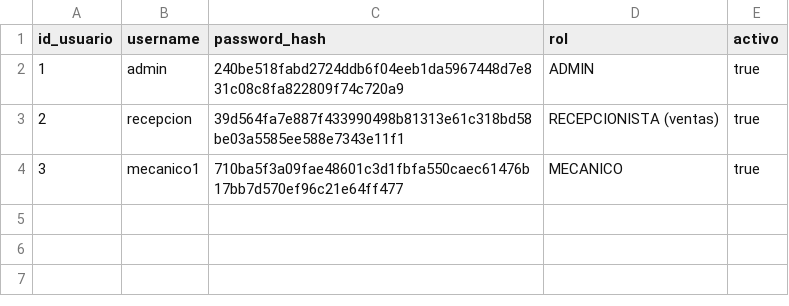
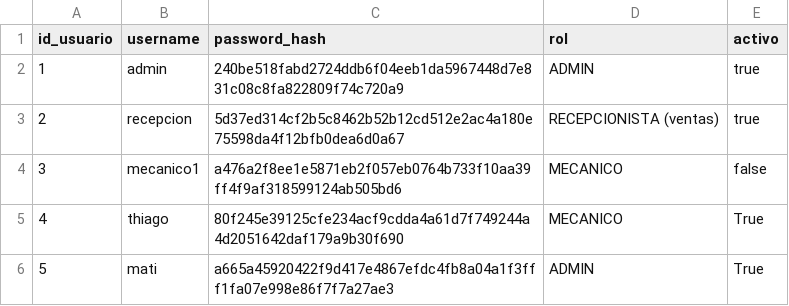
Before and after one commit to MatiasPZK/App_Taller_Mecanico, a CSV file: data/usuarios.csv, drawn as a sheet.

```diff
--- a/data/usuarios.csv
+++ b/data/usuarios.csv
@@ -2,3 +2,5 @@ id_usuario,username,password_hash,rol,activo
 1,admin,240be518fabd2724ddb6f04eeb1da5967448d7e831c08c8fa822809f74c720a9,ADMIN,true
-2,recepcion,39d564fa7e887f433990498b81313e61c318bd58be03a5585ee588e7343e11f1,RECEPCIONISTA (ventas),true
-3,mecanico1,710ba5f3a09fae48601c3d1fbfa550caec61476b17bb7d570ef96c21e64ff477,MECANICO,true
+2,recepcion,5d37ed314cf2b5c8462b52b12cd512e2ac4a180e75598da4f12bfb0dea6d0a67,RECEPCIONISTA (ventas),true
+3,mecanico1,a476a2f8ee1e5871eb2f057eb0764b733f10aa39ff4f9af318599124ab505bd6,MECANICO,false
+4,thiago,80f245e39125cfe234acf9cdda4a61d7f749244a4d2051642daf179a9b30f690,MECANICO,True
+5,mati,a665a45920422f9d417e4867efdc4fb8a04a1f3fff1fa07e998e86f7f7a27ae3,ADMIN,True
```
Also changed, not shown: 8 other files.
